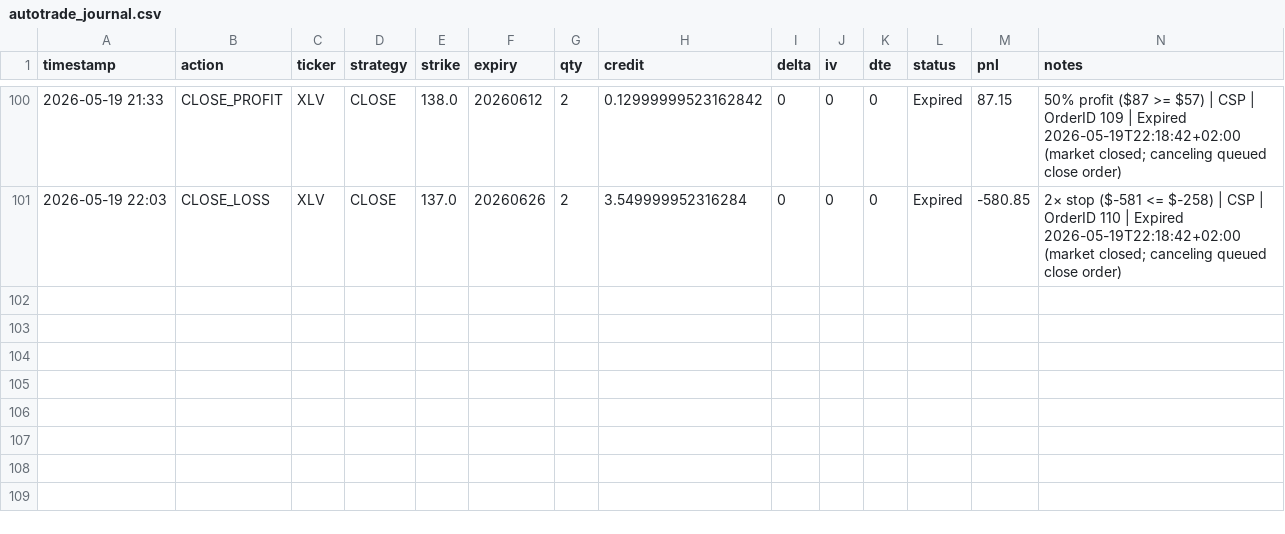
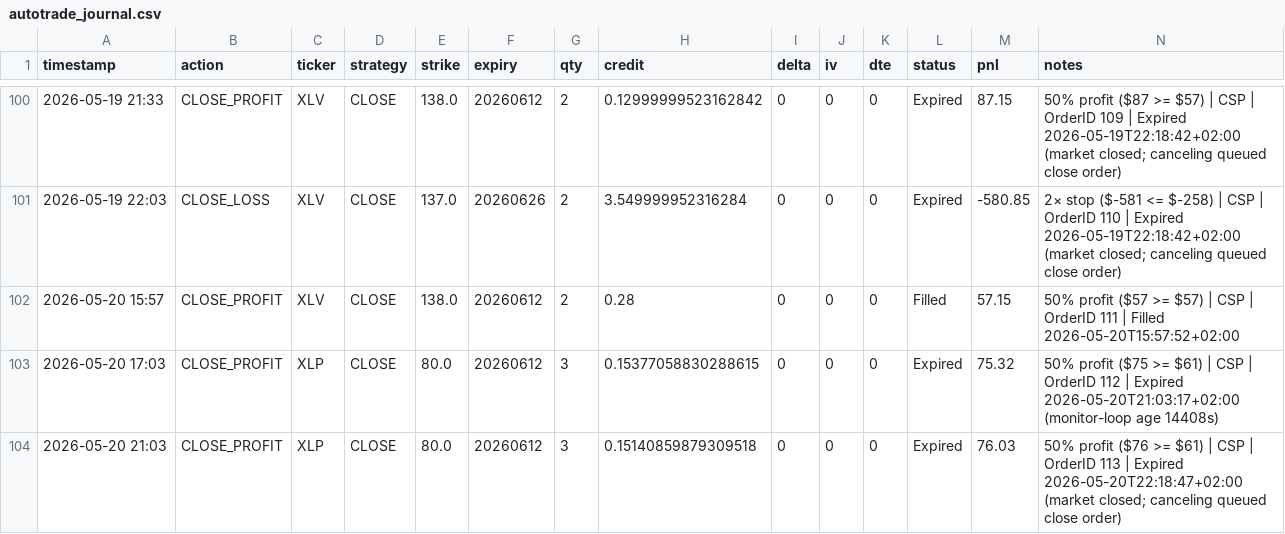
Before and after one commit to Zezo2159/options-pro, a CSV file: app/autotrade_journal.csv, drawn as a sheet; only a part is shown, gaps mark what is left out; the diff names each change by its address in the sheet, - before the commit and + after, or states it on an @@ line.

```diff
--- a/app/autotrade_journal.csv
+++ b/app/autotrade_journal.csv
+row 102: 2026-05-20 15:57 | CLOSE_PROFIT | XLV | CLOSE | 138.0 | 20260612 | 2 | 0.28 | 0 | 0 | 0 | Filled | 57.15 | 50% profit ($57 >= $57) | CSP | OrderID 111 | Filled 2026-05-20T15:57:52+02:00
+row 103: 2026-05-20 17:03 | CLOSE_PROFIT | XLP | CLOSE | 80.0 | 20260612 | 3 | 0.15377058830288615 | 0 | 0 | 0 | Expired | 75.32 | 50% profit ($75 >= $61) | CSP | OrderID 112 | Expired 2026-05-20T21:03:17+02:00 (monitor-loop age 14408s)
+row 104: 2026-05-20 21:03 | CLOSE_PROFIT | XLP | CLOSE | 80.0 | 20260612 | 3 | 0.15140859879309518 | 0 | 0 | 0 | Expired | 76.03 | 50% profit ($76 >= $61) | CSP | OrderID 113 | Expired 2026-05-20T22:18:47+02:00 (market closed; canceling queued close order)
```
Also changed, not shown: data/autotrade_journal.csv, 8 other files.
